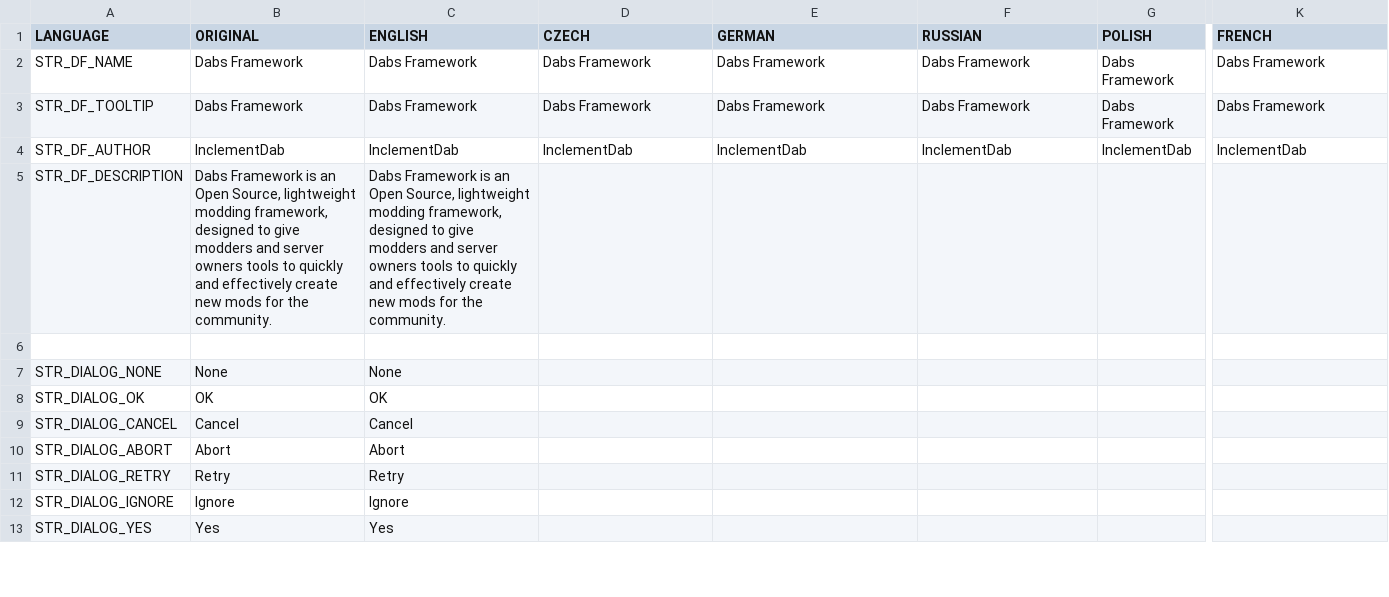
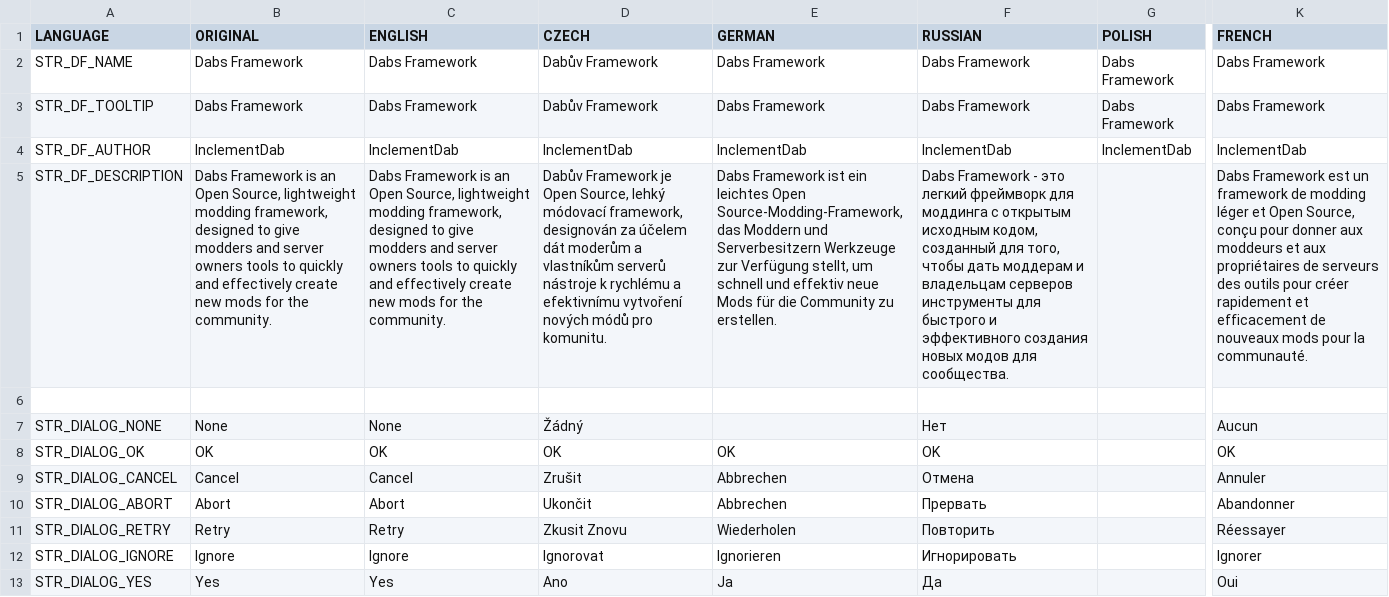
Before and after one commit to InclementDab/DayZ-Dabs-Framework, a CSV file: DabsFramework/stringtable.csv, drawn as a sheet; only a part is shown, gaps mark what is left out; the diff covers the shown part only; the diff names each change by its address in the sheet, - before the commit and + after, or states it on an @@ line.

Commit message:
Update stringtable.csv

```diff
--- a/DabsFramework/stringtable.csv
+++ b/DabsFramework/stringtable.csv
-D2:D3 (CZECH): Dabs Framework
+D2:D3 (CZECH): Dabův Framework
-D5 (CZECH): (empty)
+D5 (CZECH): Dabův Framework je Open Source, lehký módovací framework, designován za účelem dát moderům a vlastníkům serverů nástroje k rychlému a efektivnímu vytvoření nových módů pro komunitu.
-E5 (GERMAN): (empty)
+E5 (GERMAN): Dabs Framework ist ein leichtes Open Source-Modding-Framework, das Moddern und Serverbesitzern Werkzeuge zur Verfügung stellt, um schnell und effektiv neue Mods für die Community zu erstellen.
-F5 (RUSSIAN): (empty)
+F5 (RUSSIAN): Dabs Framework - это легкий фреймворк для моддинга с открытым исходным кодом, созданный для того, чтобы дать моддерам и владельцам серверов инструменты для быстрого и эффективного создания новых модов для сообщества.
-K5 (FRENCH): (empty)
+K5 (FRENCH): Dabs Framework est un framework de modding léger et Open Source, conçu pour donner aux moddeurs et aux propriétaires de serveurs des outils pour créer rapidement et efficacement de nouveaux mods pour la communauté.
-D7 (CZECH): (empty)
+D7 (CZECH): Žádný
-F7 (RUSSIAN): (empty)
+F7 (RUSSIAN): Нет
-K7 (FRENCH): (empty)
+K7 (FRENCH): Aucun
-D8 (CZECH): (empty)
+D8 (CZECH): OK
-E8 (GERMAN): (empty)
+E8 (GERMAN): OK
-F8 (RUSSIAN): (empty)
+F8 (RUSSIAN): OK
-K8 (FRENCH): (empty)
+K8 (FRENCH): OK
-D9 (CZECH): (empty)
+D9 (CZECH): Zrušit
-E9:E10 (GERMAN): (empty)
+E9:E10 (GERMAN): Abbrechen
-F9 (RUSSIAN): (empty)
+F9 (RUSSIAN): Отмена
-K9 (FRENCH): (empty)
+K9 (FRENCH): Annuler
-D10 (CZECH): (empty)
+D10 (CZECH): Ukončit
-F10 (RUSSIAN): (empty)
+F10 (RUSSIAN): Прервать
-K10 (FRENCH): (empty)
+K10 (FRENCH): Abandonner
-D11 (CZECH): (empty)
+D11 (CZECH): Zkusit Znovu
-E11 (GERMAN): (empty)
+E11 (GERMAN): Wiederholen
-F11 (RUSSIAN): (empty)
+F11 (RUSSIAN): Повторить
-K11 (FRENCH): (empty)
+K11 (FRENCH): Réessayer
-D12 (CZECH): (empty)
+D12 (CZECH): Ignorovat
-E12 (GERMAN): (empty)
+E12 (GERMAN): Ignorieren
-F12 (RUSSIAN): (empty)
+F12 (RUSSIAN): Игнорировать
-K12 (FRENCH): (empty)
+K12 (FRENCH): Ignorer
-D13 (CZECH): (empty)
+D13 (CZECH): Ano
-E13 (GERMAN): (empty)
+E13 (GERMAN): Ja
-F13 (RUSSIAN): (empty)
+F13 (RUSSIAN): Да
-K13 (FRENCH): (empty)
+K13 (FRENCH): Oui
```
Also changed, not shown: 28 edited cells elsewhere in this file.
